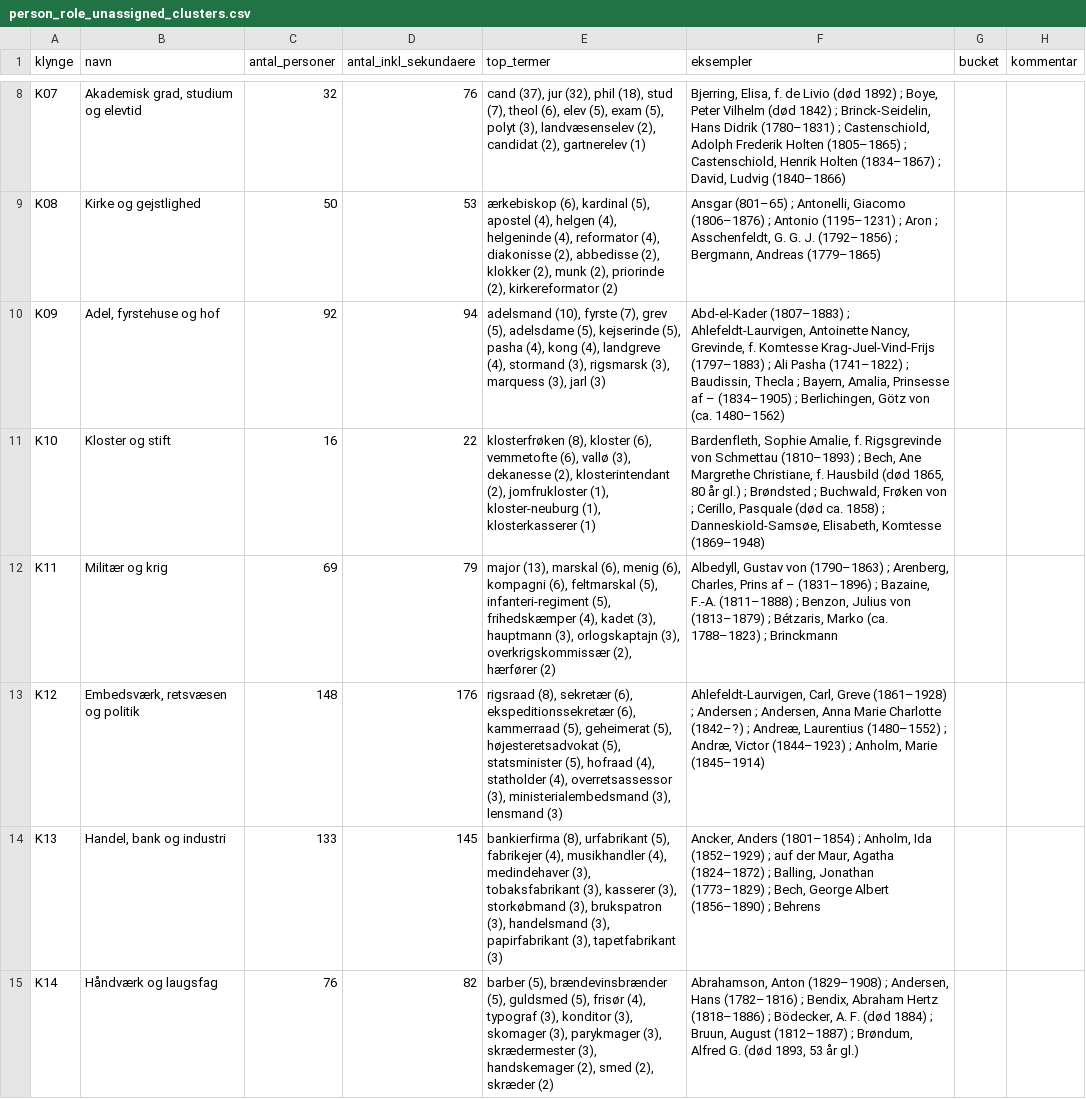
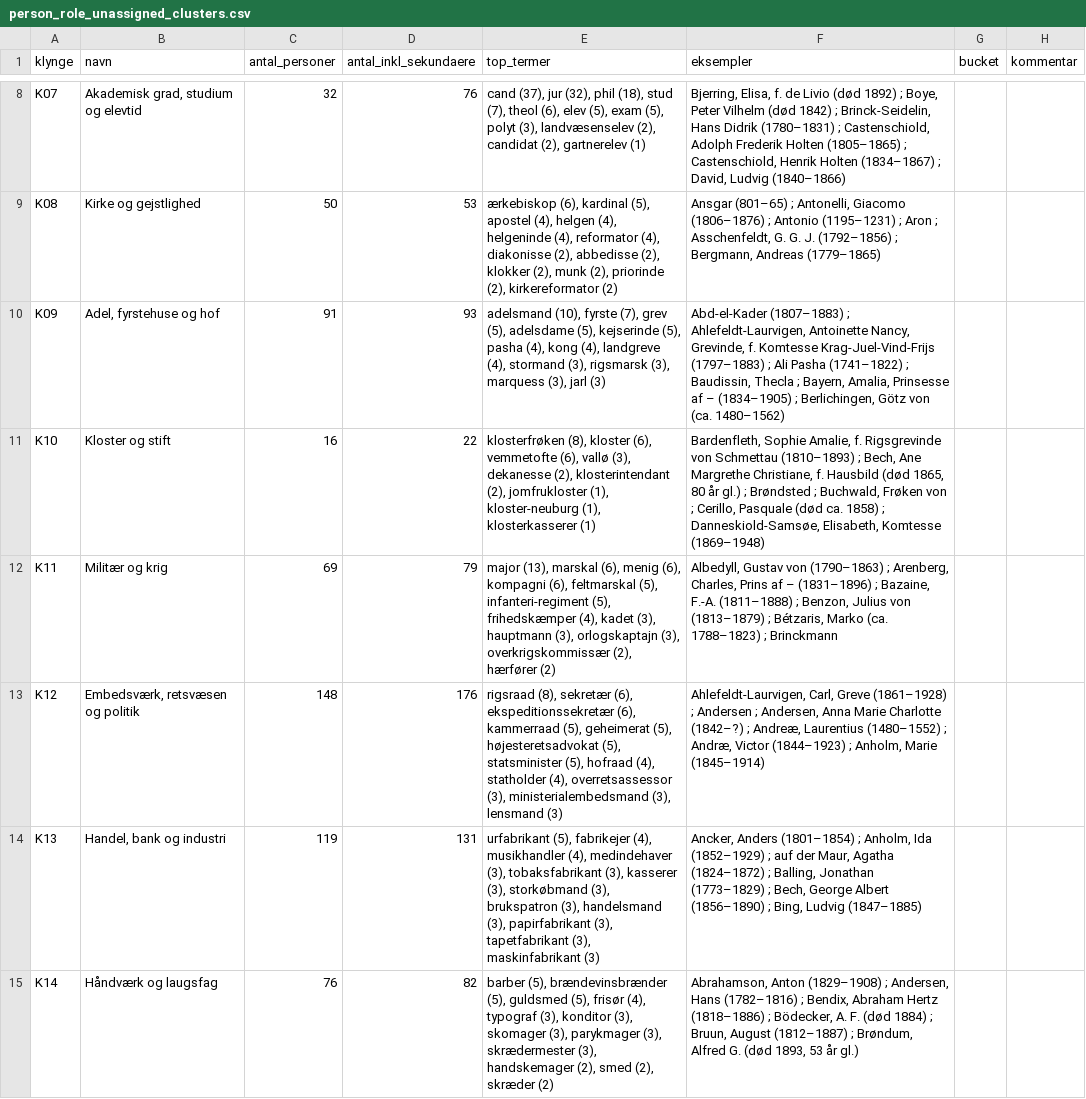
Before and after one commit to ogierMontanus/hca-open-repo, a CSV file: data/normalized/person_role_unassigned_clusters.csv, drawn as a sheet; only a part is shown, gaps mark what is left out; the diff covers the shown part only.

```diff
--- a/data/normalized/person_role_unassigned_clusters.csv
+++ b/data/normalized/person_role_unassigned_clusters.csv
@@ -9,3 +9,3 @@ K07,"Akademisk grad, studium og elevtid",32,76,"cand (37), jur (32), phil (18),
 K08,Kirke og gejstlighed,50,53,"ærkebiskop (6), kardinal (5), apostel (4), helgen (4), helgeninde (4), reformator (4), diakonisse (2), abbedisse (2), klokker (2), munk (2), priorinde (2), kirkereformator (2)","Ansgar (801–65) ; Antonelli, Giacomo (1806–1876) ; Antonio (1195–1231) ; Aron ; Asschenfeldt, G. G. J. (1792–1856) ; Bergmann, Andreas (1779–1865)",,
-K09,"Adel, fyrstehuse og hof",92,94,"adelsmand (10), fyrste (7), grev (5), adelsdame (5), kejserinde (5), pasha (4), kong (4), landgreve (4), stormand (3), rigsmarsk (3), marquess (3), jarl (3)","Abd-el-Kader (1807–1883) ; Ahlefeldt-Laurvigen, Antoinette Nancy, Grevinde, f. Komtesse Krag-Juel-Vind-Frijs (1797–1883) ; Ali Pasha (1741–1822) ; Baudissin, Thecla ; Bayern, Amalia, Prinsesse af – (1834–1905) ; Berlichingen, Götz von (ca. 1480–1562)",,
+K09,"Adel, fyrstehuse og hof",91,93,"adelsmand (10), fyrste (7), grev (5), adelsdame (5), kejserinde (5), pasha (4), kong (4), landgreve (4), stormand (3), rigsmarsk (3), marquess (3), jarl (3)","Abd-el-Kader (1807–1883) ; Ahlefeldt-Laurvigen, Antoinette Nancy, Grevinde, f. Komtesse Krag-Juel-Vind-Frijs (1797–1883) ; Ali Pasha (1741–1822) ; Baudissin, Thecla ; Bayern, Amalia, Prinsesse af – (1834–1905) ; Berlichingen, Götz von (ca. 1480–1562)",,
 K10,Kloster og stift,16,22,"klosterfrøken (8), kloster (6), vemmetofte (6), vallø (3), dekanesse (2), klosterintendant (2), jomfrukloster (1), kloster-neuburg (1), klosterkasserer (1)","Bardenfleth, Sophie Amalie, f. Rigsgrevinde von Schmettau (1810–1893) ; Bech, Ane Margrethe Christiane, f. Hausbild (død 1865, 80 år gl.) ; Brøndsted ; Buchwald, Frøken von ; Cerillo, Pasquale (død ca. 1858) ; Danneskiold-Samsøe, Elisabeth, Komtesse (1869–1948)",,
@@ -13,3 +13,3 @@ K11,Militær og krig,69,79,"major (13), marskal (6), menig (6), kompagni (6), fe
 K12,"Embedsværk, retsvæsen og politik",148,176,"rigsraad (8), sekretær (6), ekspeditionssekretær (6), kammerraad (5), geheimerat (5), højesteretsadvokat (5), statsminister (5), hofraad (4), statholder (4), overretsassessor (3), ministerialembedsmand (3), lensmand (3)","Ahlefeldt-Laurvigen, Carl, Greve (1861–1928) ; Andersen ; Andersen, Anna Marie Charlotte (1842–?) ; Andreæ, Laurentius (1480–1552) ; Andræ, Victor (1844–1923) ; Anholm, Marie (1845–1914)",,
-K13,"Handel, bank og industri",133,145,"bankierfirma (8), urfabrikant (5), fabrikejer (4), musikhandler (4), medindehaver (3), tobaksfabrikant (3), kasserer (3), storkøbmand (3), brukspatron (3), handelsmand (3), papirfabrikant (3), tapetfabrikant (3)","Ancker, Anders (1801–1854) ; Anholm, Ida (1852–1929) ; auf der Maur, Agatha (1824–1872) ; Balling, Jonathan (1773–1829) ; Bech, George Albert (1856–1890) ; Behrens",,
+K13,"Handel, bank og industri",119,131,"urfabrikant (5), fabrikejer (4), musikhandler (4), medindehaver (3), tobaksfabrikant (3), kasserer (3), storkøbmand (3), brukspatron (3), handelsmand (3), papirfabrikant (3), tapetfabrikant (3), maskinfabrikant (3)","Ancker, Anders (1801–1854) ; Anholm, Ida (1852–1929) ; auf der Maur, Agatha (1824–1872) ; Balling, Jonathan (1773–1829) ; Bech, George Albert (1856–1890) ; Bing, Ludvig (1847–1885)",,
 K14,Håndværk og laugsfag,76,82,"barber (5), brændevinsbrænder (5), guldsmed (5), frisør (4), typograf (3), konditor (3), skomager (3), parykmager (3), skrædermester (3), handskemager (2), smed (2), skræder (2)","Abrahamson, Anton (1829–1908) ; Andersen, Hans (1782–1816) ; Bendix, Abraham Hertz (1818–1886) ; Bödecker, A. F. (død 1884) ; Bruun, August (1812–1887) ; Brøndum, Alfred G. (død 1893, 53 år gl.)",,
```
Also changed, not shown: 7 edited cells elsewhere in this file, data/normalized/person_role.csv, data/normalized/person_role_manual.csv, 8 other files.
